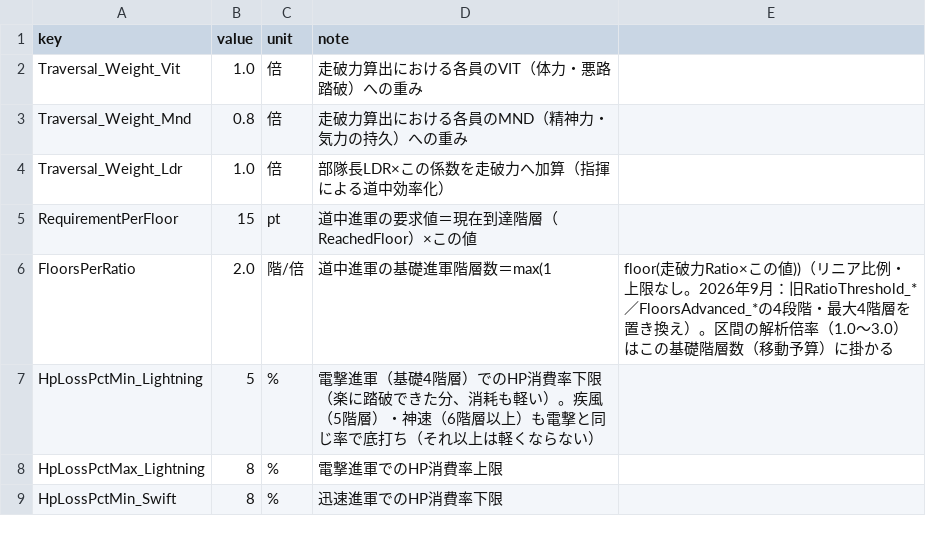
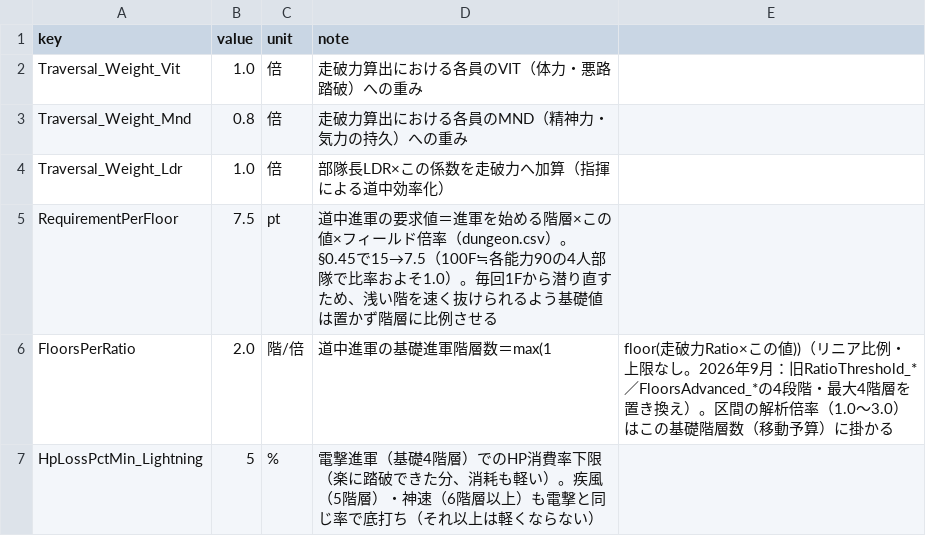
Before and after one commit to takahiro1115/guild-manager, a CSV file: docs/04_バランス表/dungeon_traversal.csv, drawn as a sheet; only a part is shown; the shorter side is filled out with more unchanged rows.

```diff
--- a/docs/04_バランス表/dungeon_traversal.csv
+++ b/docs/04_バランス表/dungeon_traversal.csv
@@ -4,3 +4,3 @@ Traversal_Weight_Mnd,0.8,倍,走破力算出における各員のMND（精神力
 Traversal_Weight_Ldr,1.0,倍,部隊長LDR×この係数を走破力へ加算（指揮による道中効率化）
-RequirementPerFloor,15,pt,道中進軍の要求値＝現在到達階層（ReachedFloor）×この値
+RequirementPerFloor,7.5,pt,道中進軍の要求値＝進軍を始める階層×この値×フィールド倍率（dungeon.csv）。§0.45で15→7.5（100F≒各能力90の4人部隊で比率およそ1.0）。毎回1Fから潜り直すため、浅い階を速く抜けられるよう基礎値は置かず階層に比例させる
 FloorsPerRatio,2.0,階/倍,道中進軍の基礎進軍階層数＝max(1, floor(走破力Ratio×この値))（リニア比例・上限なし。2026年9月：旧RatioThreshold_*／FloorsAdvanced_*の4段階・最大4階層を置き換え）。区間の解析倍率（1.0〜3.0）はこの基礎階層数（移動予算）に掛かる
```
Also changed, not shown: docs/04_バランス表/dungeon.csv, docs/04_バランス表/scouting.csv, 21 other files.
